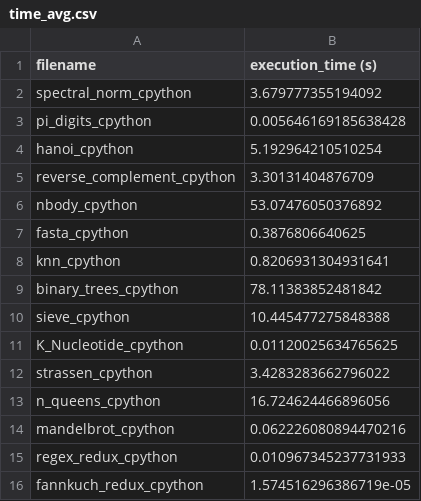
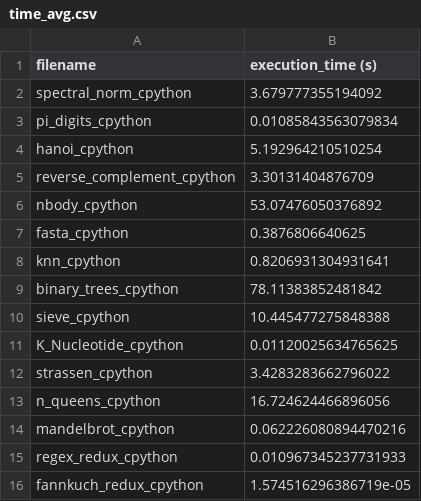
Before and after one commit to FatinShadab/python-energy-microscope, a CSV file: data/collection_1/cpython/time_avg.csv, drawn as a sheet.

Commit message:
re calculated after removing the wrong data

```diff
--- a/data/collection_1/cpython/time_avg.csv
+++ b/data/collection_1/cpython/time_avg.csv
@@ -2,3 +2,3 @@ filename,execution_time (s)
 spectral_norm_cpython,3.679777355194092
-pi_digits_cpython,0.005646169185638428
+pi_digits_cpython,0.01085843563079834
 hanoi_cpython,5.192964210510254
```
Also changed, not shown: data/collection_1/cpython/energy_avg.csv, data/collection_1/ctypes/time_avg.csv.
